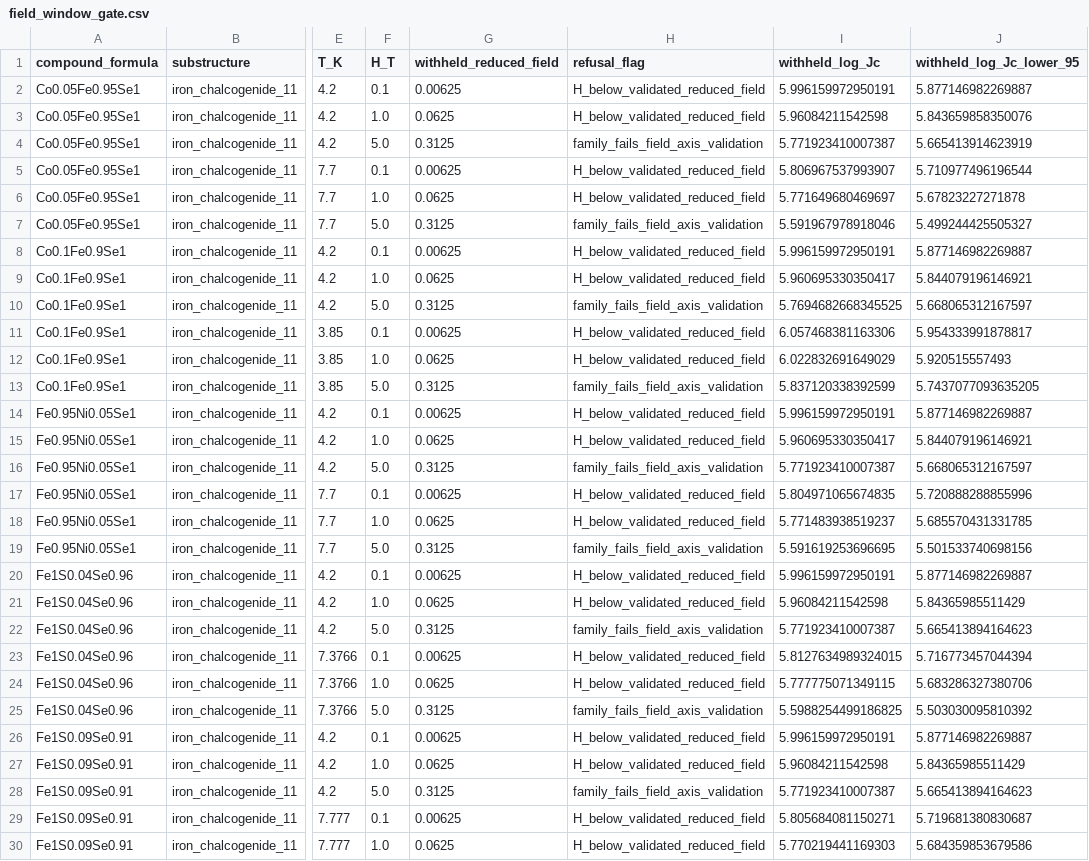
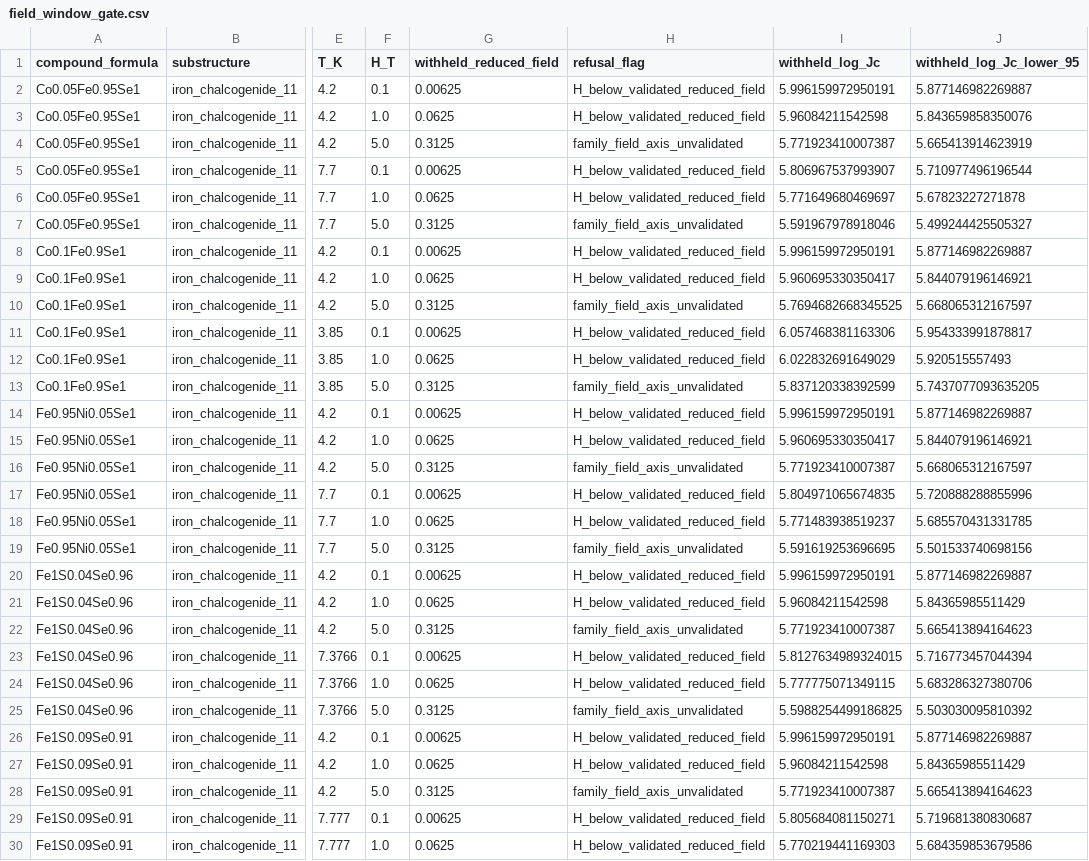
Before and after one commit to prachetpoddar/HT10016-critical-current-prediction, a CSV file: audit/field_window_gate.csv, drawn as a sheet; only a part is shown, gaps mark what is left out; the diff covers the shown part only; the diff names each change by its address in the sheet, - before the commit and + after, or states it on an @@ line.

```diff
--- a/audit/field_window_gate.csv
+++ b/audit/field_window_gate.csv
-H4 (refusal_flag): family_fails_field_axis_validation
+H4 (refusal_flag): family_field_axis_unvalidated
-H7 (refusal_flag): family_fails_field_axis_validation
+H7 (refusal_flag): family_field_axis_unvalidated
-H10 (refusal_flag): family_fails_field_axis_validation
+H10 (refusal_flag): family_field_axis_unvalidated
-H13 (refusal_flag): family_fails_field_axis_validation
+H13 (refusal_flag): family_field_axis_unvalidated
-H16 (refusal_flag): family_fails_field_axis_validation
+H16 (refusal_flag): family_field_axis_unvalidated
-H19 (refusal_flag): family_fails_field_axis_validation
+H19 (refusal_flag): family_field_axis_unvalidated
-H22 (refusal_flag): family_fails_field_axis_validation
+H22 (refusal_flag): family_field_axis_unvalidated
-H25 (refusal_flag): family_fails_field_axis_validation
+H25 (refusal_flag): family_field_axis_unvalidated
-H28 (refusal_flag): family_fails_field_axis_validation
+H28 (refusal_flag): family_field_axis_unvalidated
```
Also changed, not shown: 31 edited cells elsewhere in this file, data/phase_3_p57_de_novo_predictions.csv, 3 other files.
